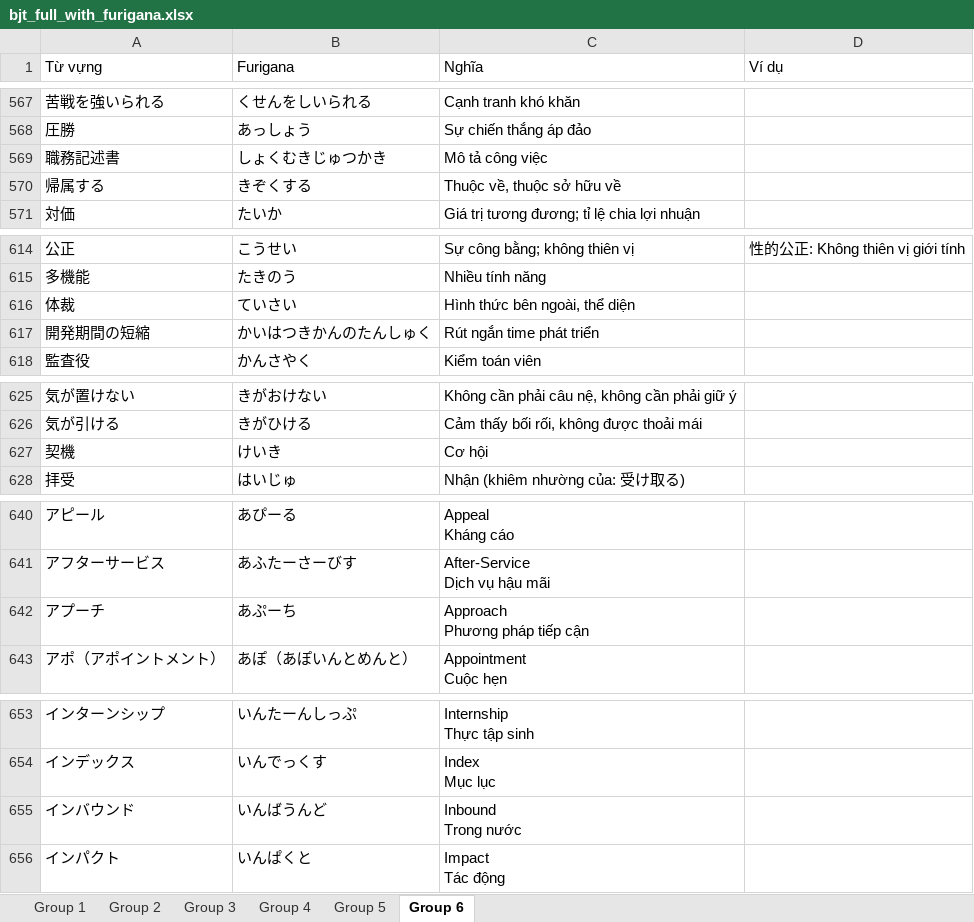
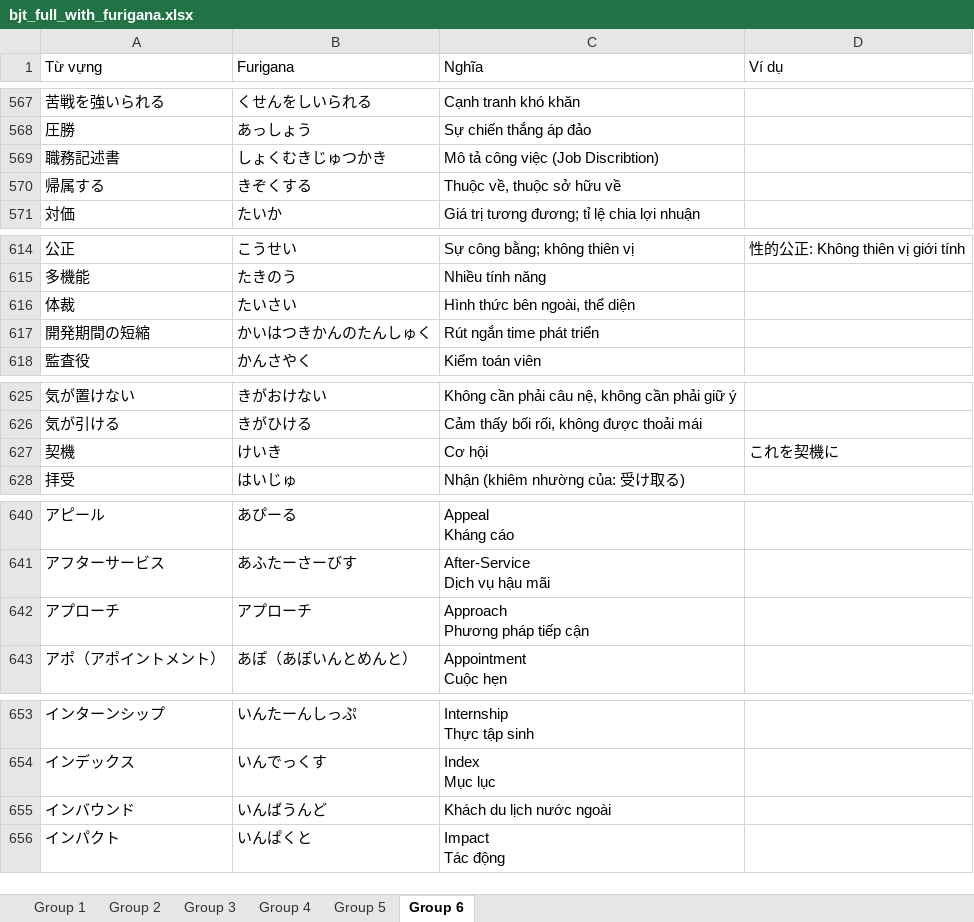
Before and after one commit to Duynamo/BJT, an Excel workbook: bjt_full_with_furigana.xlsx, sheet Group 6, drawn as a sheet; only a part is shown, gaps mark what is left out; values as stored, in another font and other column widths than the file's, no borders; ↵ is a line break in a cell; the diff names each change by its address in the sheet, - before the commit and + after, or states it on an @@ line.

```diff
--- a/bjt_full_with_furigana.xlsx (sheet Group 6)
+++ b/bjt_full_with_furigana.xlsx (sheet Group 6)
-C569 (Nghĩa): Mô tả công việc
+C569 (Nghĩa): Mô tả công việc (Job Discribtion)
-B616 (Furigana): ていさい
+B616 (Furigana): たいさい
-D627 (Ví dụ): (empty)
+D627 (Ví dụ): これを契機に
-A642 (Từ vựng): アプーチ
+A642 (Từ vựng): アプローチ
-B642 (Furigana): あぷーち
+B642 (Furigana): アプローチ
-C655 (Nghĩa): Inbound ↵ Trong nước
+C655 (Nghĩa): Khách du lịch nước ngoài
```
Also changed, not shown: 4 other files.
